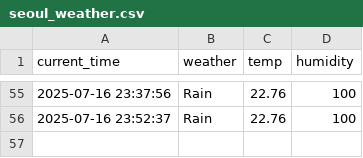
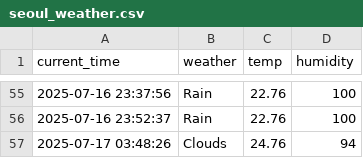
Before and after one commit to LeeSangJun3/seoul_weather_5m, a CSV file: seoul_weather.csv, drawn as a sheet; only a part is shown, gaps mark what is left out; the diff names each change by its address in the sheet, - before the commit and + after, or states it on an @@ line.

```diff
--- a/seoul_weather.csv
+++ b/seoul_weather.csv
+row 57: 2025-07-17 03:48:26 | Clouds | 24.76 | 94
```
